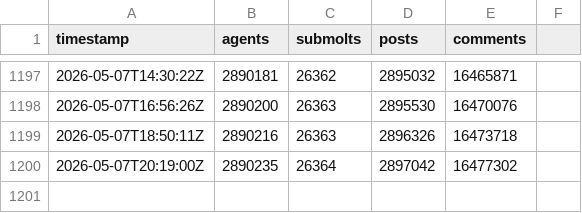
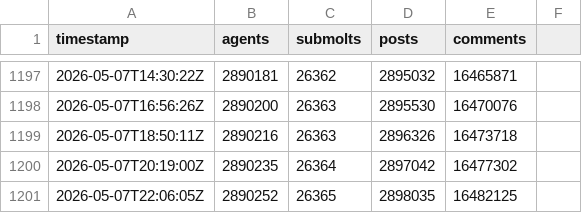
Before and after one commit to gabriel-berzescu/moltbook-growth-tracker, a CSV file: data/stats.csv, drawn as a sheet; only a part is shown, gaps mark what is left out.

```diff
--- a/data/stats.csv
+++ b/data/stats.csv
@@ -1200 +1200,2 @@ timestamp,agents,submolts,posts,comments
 2026-05-07T20:19:00Z,2890235,26364,2897042,16477302
+2026-05-07T22:06:05Z,2890252,26365,2898035,16482125
```
